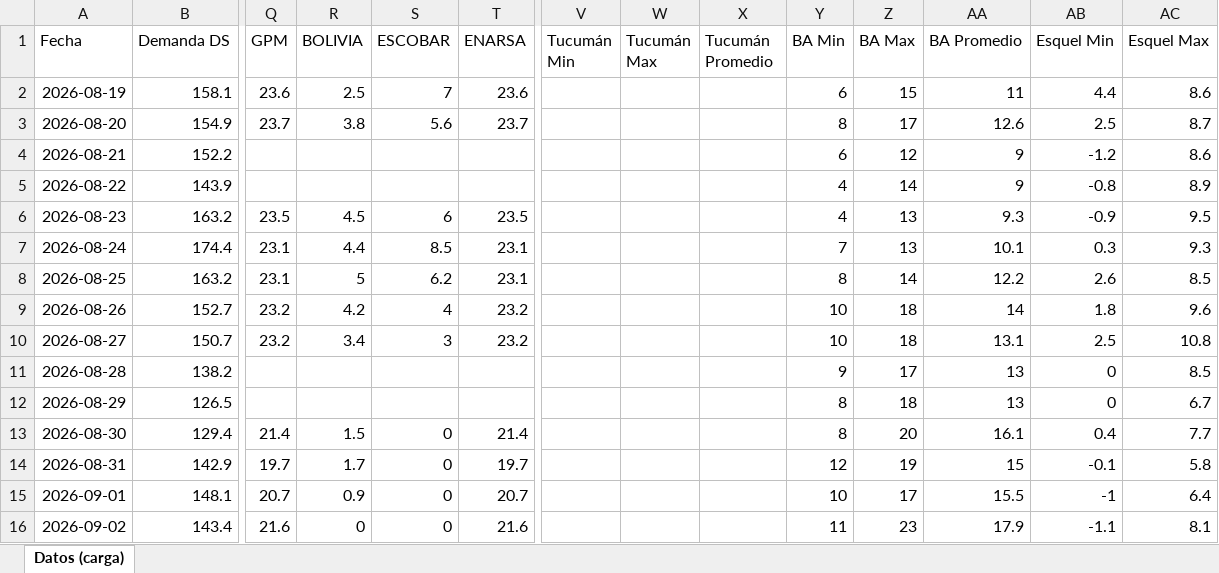
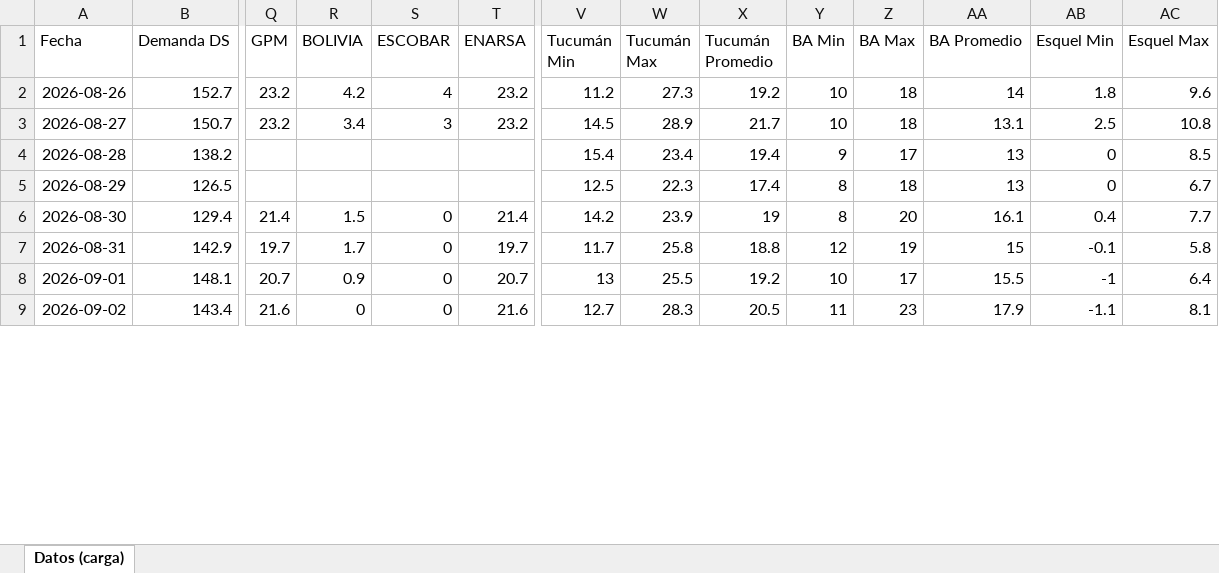
Before and after one commit to mpodeley/estado-red-gas, an Excel workbook: data/carga_datos.xlsx, sheet Datos (carga), drawn as a sheet; only a part is shown, gaps mark what is left out; values as stored, in another font and other column widths than the file's, no borders; removed rows and columns are numbered as before the commit, all else as after; rows hold the shown columns only; the diff covers the shown part only; the diff names each change by its address in the sheet, - before the commit and + after, or states it on an @@ line.

```diff
--- a/data/carga_datos.xlsx (sheet Datos (carga))
+++ b/data/carga_datos.xlsx (sheet Datos (carga))
-row 2: 2026-08-19 | 158.1 | 23.6 | 2.5 | 7 | 23.6 |  |  |  | 6 | 15 | 11 | 4.4 | 8.6
-row 3: 2026-08-20 | 154.9 | 23.7 | 3.8 | 5.6 | 23.7 |  |  |  | 8 | 17 | 12.6 | 2.5 | 8.7
-row 4: 2026-08-21 | 152.2 |  |  |  |  |  |  |  | 6 | 12 | 9 | -1.2 | 8.6
-row 5: 2026-08-22 | 143.9 |  |  |  |  |  |  |  | 4 | 14 | 9 | -0.8 | 8.9
-row 6: 2026-08-23 | 163.2 | 23.5 | 4.5 | 6 | 23.5 |  |  |  | 4 | 13 | 9.3 | -0.9 | 9.5
-row 7: 2026-08-24 | 174.4 | 23.1 | 4.4 | 8.5 | 23.1 |  |  |  | 7 | 13 | 10.1 | 0.3 | 9.3
-row 8: 2026-08-25 | 163.2 | 23.1 | 5 | 6.2 | 23.1 |  |  |  | 8 | 14 | 12.2 | 2.6 | 8.5
-V2 (Tucumán Min): (empty)
+V2 (Tucumán Min): 11.2
-W2 (Tucumán Max): (empty)
+W2 (Tucumán Max): 27.3
-X2 (Tucumán Promedio): (empty)
+X2 (Tucumán Promedio): 19.2
-V3 (Tucumán Min): (empty)
+V3 (Tucumán Min): 14.5
-W3 (Tucumán Max): (empty)
+W3 (Tucumán Max): 28.9
-X3 (Tucumán Promedio): (empty)
+X3 (Tucumán Promedio): 21.7
-V4 (Tucumán Min): (empty)
+V4 (Tucumán Min): 15.4
-W4 (Tucumán Max): (empty)
+W4 (Tucumán Max): 23.4
-X4 (Tucumán Promedio): (empty)
+X4 (Tucumán Promedio): 19.4
-V5 (Tucumán Min): (empty)
+V5 (Tucumán Min): 12.5
-W5 (Tucumán Max): (empty)
+W5 (Tucumán Max): 22.3
-X5 (Tucumán Promedio): (empty)
+X5 (Tucumán Promedio): 17.4
-V6 (Tucumán Min): (empty)
+V6 (Tucumán Min): 14.2
-W6 (Tucumán Max): (empty)
+W6 (Tucumán Max): 23.9
-X6 (Tucumán Promedio): (empty)
+X6 (Tucumán Promedio): 19
-V7 (Tucumán Min): (empty)
+V7 (Tucumán Min): 11.7
-W7 (Tucumán Max): (empty)
+W7 (Tucumán Max): 25.8
-X7 (Tucumán Promedio): (empty)
+X7 (Tucumán Promedio): 18.8
-V8 (Tucumán Min): (empty)
+V8 (Tucumán Min): 13
-W8 (Tucumán Max): (empty)
+W8 (Tucumán Max): 25.5
-X8 (Tucumán Promedio): (empty)
+X8 (Tucumán Promedio): 19.2
-V9 (Tucumán Min): (empty)
+V9 (Tucumán Min): 12.7
-W9 (Tucumán Max): (empty)
+W9 (Tucumán Max): 28.3
-X9 (Tucumán Promedio): (empty)
+X9 (Tucumán Promedio): 20.5
```
Also changed, not shown: 7 added rows and 146 edited cells elsewhere in this sheet, 32 other files.
